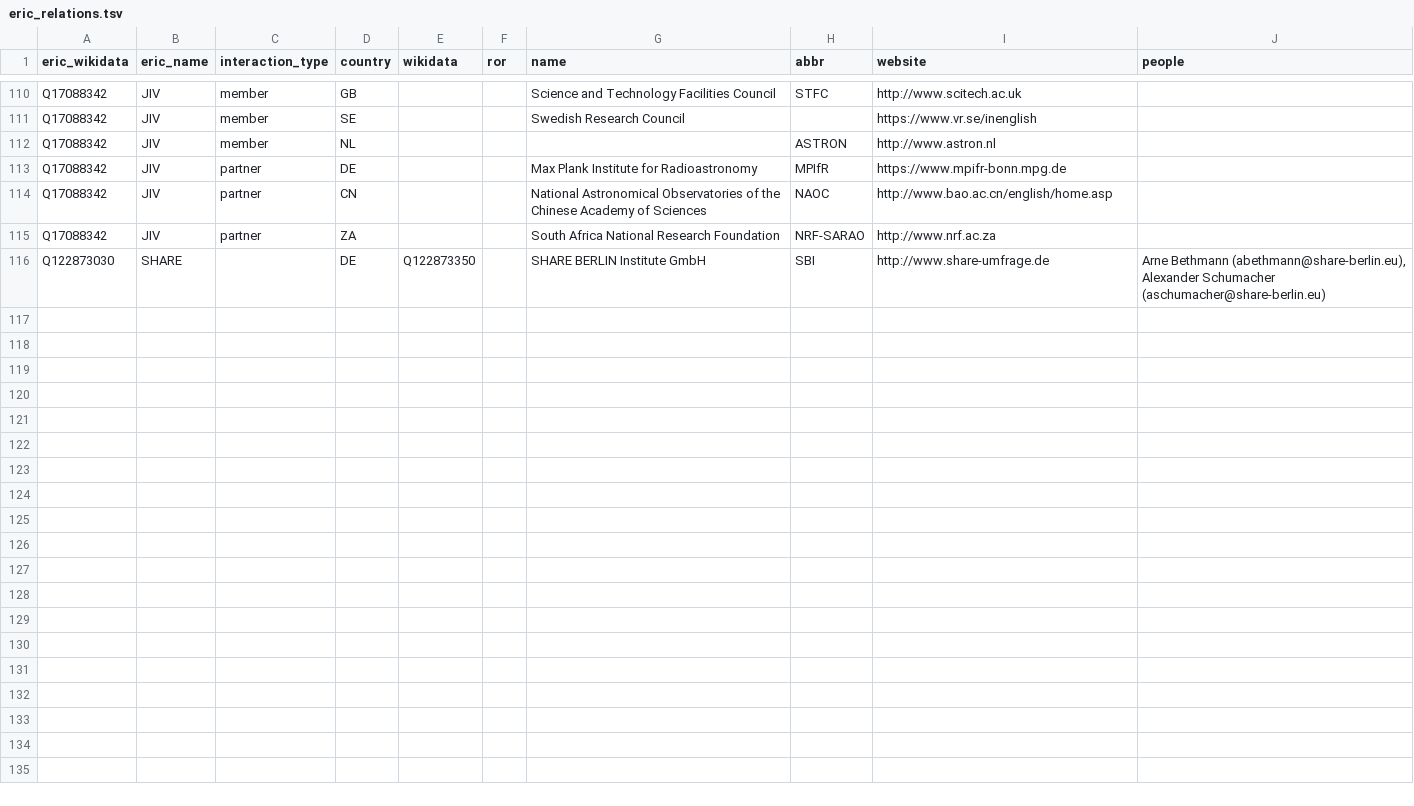
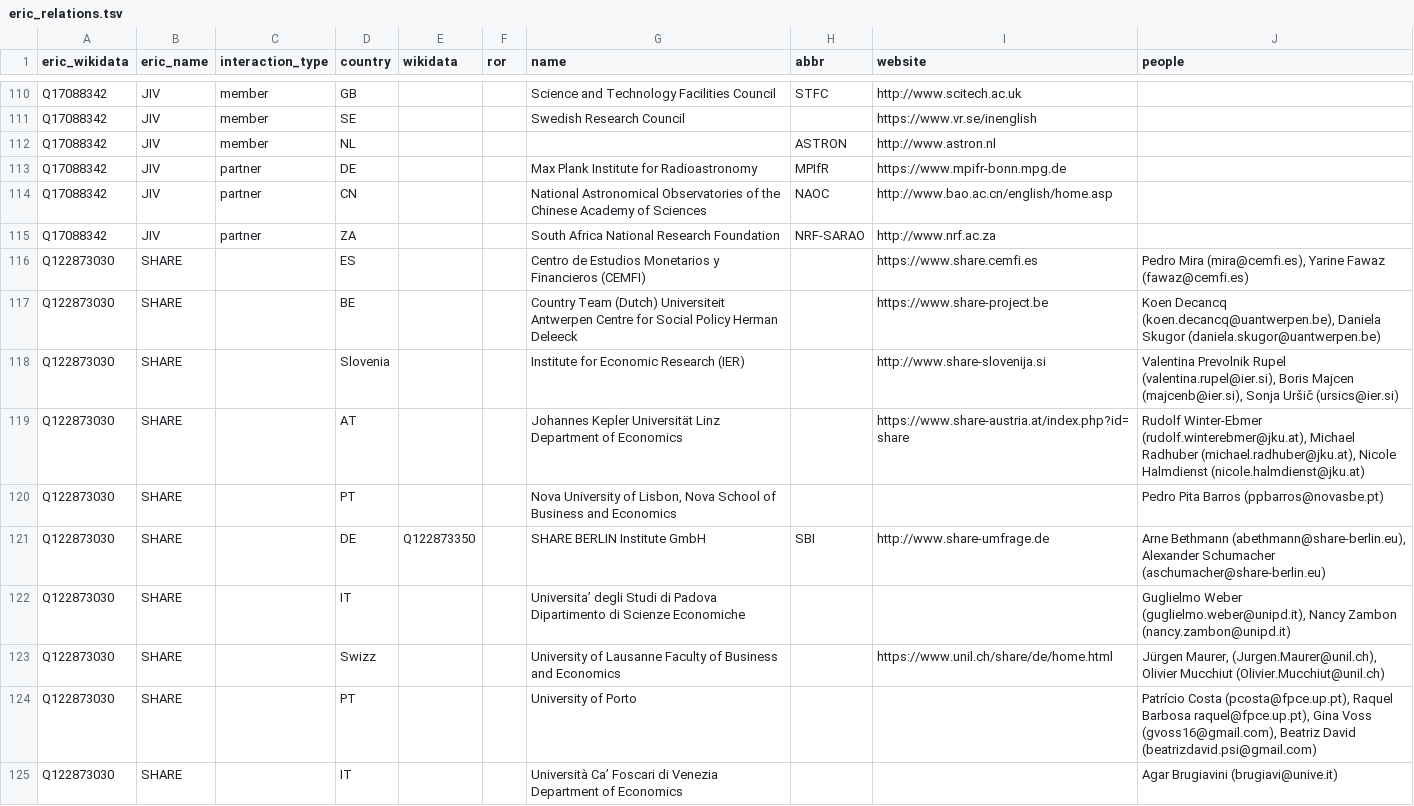
Before and after one commit to nfdi-de/section-int-wg-landscape, a TSV file: _data/eric_relations.tsv, drawn as a sheet; only a part is shown, gaps mark what is left out; the diff covers the shown part only; the diff names each change by its address in the sheet, - before the commit and + after, or states it on an @@ line.

```diff
--- a/_data/eric_relations.tsv
+++ b/_data/eric_relations.tsv
+row 116: Q122873030 | SHARE |  | ES |  |  | Centro de Estudios Monetarios y Financieros (CEMFI) |  | https://www.share.cemfi.es | Pedro Mira (mira@cemfi.es), Yarine Fawaz (fawaz@cemfi.es)
+row 117: Q122873030 | SHARE |  | BE |  |  | Country Team (Dutch) Universiteit Antwerpen Centre for Social Policy Herman Deleeck |  | https://www.share-project.be | Koen Decancq (koen.decancq@uantwerpen.be), Daniela Skugor (daniela.skugor@uantwerpen.be)
+row 118: Q122873030 | SHARE |  | Slovenia |  |  | Institute for Economic Research (IER) |  | http://www.share-slovenija.si | Valentina Prevolnik Rupel (valentina.rupel@ier.si), Boris Majcen (majcenb@ier.si), Sonja Uršič (ursics@ier.si)
+row 119: Q122873030 | SHARE |  | AT |  |  | Johannes Kepler Universität Linz Department of Economics |  | https://www.share-austria.at/index.php?id=share | Rudolf Winter-Ebmer (rudolf.winterebmer@jku.at), Michael Radhuber (michael.radhuber@jku.at), Nicole Halmdienst (nicole.halmdienst@jku.at)
+row 120: Q122873030 | SHARE |  | PT |  |  | Nova University of Lisbon, Nova School of Business and Economics |  |  | Pedro Pita Barros (ppbarros@novasbe.pt)
+row 122: Q122873030 | SHARE |  | IT |  |  | Universita’ degli Studi di Padova Dipartimento di Scienze Economiche |  |  | Guglielmo Weber (guglielmo.weber@unipd.it), Nancy Zambon (nancy.zambon@unipd.it)
+row 123: Q122873030 | SHARE |  | Swizz |  |  | University of Lausanne Faculty of Business and Economics |  | https://www.unil.ch/share/de/home.html | Jürgen Maurer, (Jurgen.Maurer@unil.ch), Olivier Mucchiut (Olivier.Mucchiut@unil.ch)
+row 124: Q122873030 | SHARE |  | PT |  |  | University of Porto |  |  | Patrício Costa (pcosta@fpce.up.pt), Raquel Barbosa raquel@fpce.up.pt), Gina Voss (gvoss16@gmail.com), Beatriz David (beatrizdavid.psi@gmail.com)
+row 125: Q122873030 | SHARE |  | IT |  |  | Università Ca’ Foscari di Venezia Department of Economics |  |  | Agar Brugiavini (brugiavi@unive.it)
```
Also changed, not shown: 19 added rows, 4 moved rows and 33 edited cells elsewhere in this file, 3 other files.
